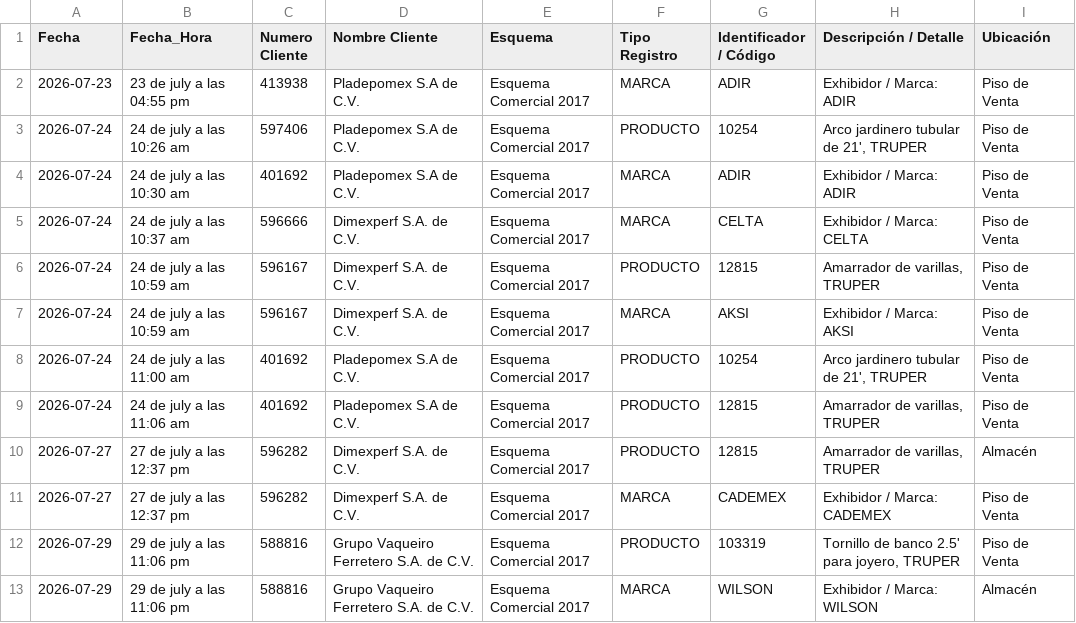
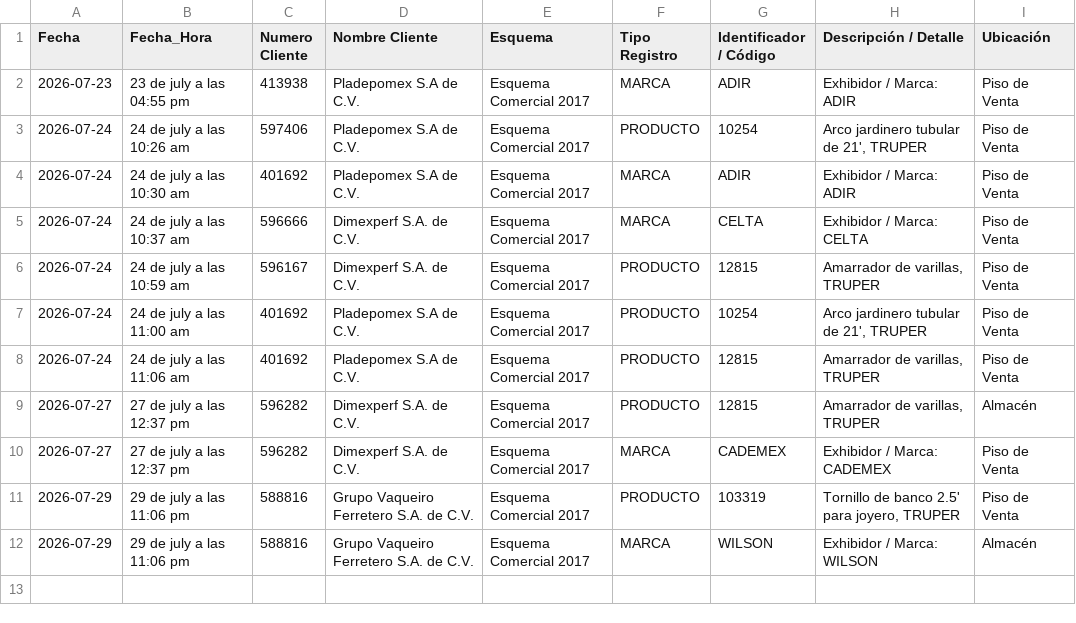
Before and after one commit to Jhjimenez29/Plata17, a CSV file: historial_revisiones.csv, drawn as a sheet.

Commit message:
Respaldo automatico: historial_revisiones.csv

```diff
--- a/historial_revisiones.csv
+++ b/historial_revisiones.csv
@@ -6,3 +6,2 @@ Fecha,Fecha_Hora,Numero Cliente,Nombre Cliente,Esquema,Tipo Registro,Identificad
 2026-07-24,24 de july a las 10:59 am,596167,Dimexperf S.A. de C.V.,Esquema Comercial 2017,PRODUCTO,12815,"Amarrador de varillas, TRUPER",Piso de Venta
-2026-07-24,24 de july a las 10:59 am,596167,Dimexperf S.A. de C.V.,Esquema Comercial 2017,MARCA,AKSI,Exhibidor / Marca: AKSI,Piso de Venta
 2026-07-24,24 de july a las 11:00 am,401692,Pladepomex S.A de C.V.,Esquema Comercial 2017,PRODUCTO,10254,"Arco jardinero tubular de 21', TRUPER",Piso de Venta
```
